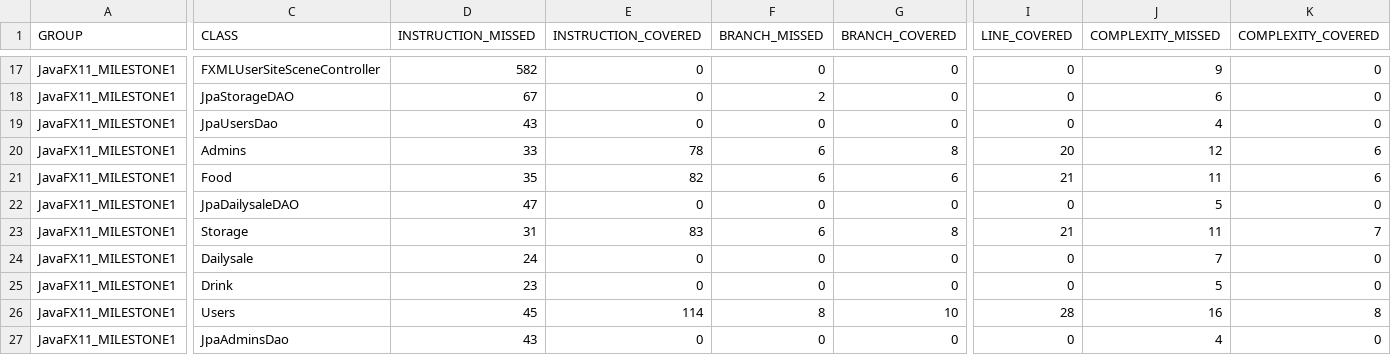
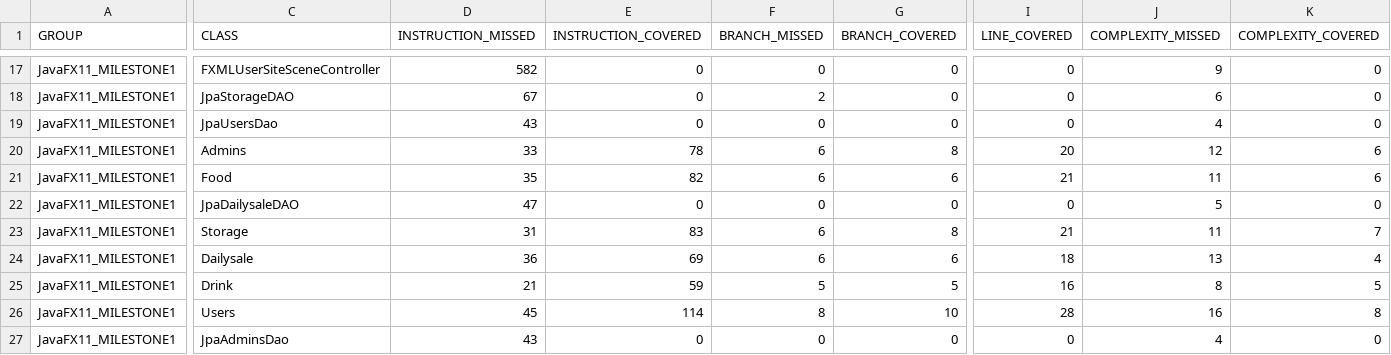
Before and after one commit to LPeter0707/Virsly-Projekt, a CSV file: target/site/jacoco/jacoco.csv, drawn as a sheet; only a part is shown, gaps mark what is left out; the diff covers the shown part only; the diff names each change by its address in the sheet, - before the commit and + after, or states it on an @@ line.

```diff
--- a/target/site/jacoco/jacoco.csv
+++ b/target/site/jacoco/jacoco.csv
-D24 (INSTRUCTION_MISSED): 24
+D24 (INSTRUCTION_MISSED): 36
-E24 (INSTRUCTION_COVERED): 0
+E24 (INSTRUCTION_COVERED): 69
-F24 (BRANCH_MISSED): 0
+F24 (BRANCH_MISSED): 6
-G24 (BRANCH_COVERED): 0
+G24 (BRANCH_COVERED): 6
-I24 (LINE_COVERED): 0
+I24 (LINE_COVERED): 18
-J24 (COMPLEXITY_MISSED): 7
+J24 (COMPLEXITY_MISSED): 13
-K24 (COMPLEXITY_COVERED): 0
+K24 (COMPLEXITY_COVERED): 4
-D25 (INSTRUCTION_MISSED): 23
+D25 (INSTRUCTION_MISSED): 21
-E25 (INSTRUCTION_COVERED): 0
+E25 (INSTRUCTION_COVERED): 59
-F25 (BRANCH_MISSED): 0
+F25 (BRANCH_MISSED): 5
-G25 (BRANCH_COVERED): 0
+G25 (BRANCH_COVERED): 5
-I25 (LINE_COVERED): 0
+I25 (LINE_COVERED): 16
-J25 (COMPLEXITY_MISSED): 5
+J25 (COMPLEXITY_MISSED): 8
-K25 (COMPLEXITY_COVERED): 0
+K25 (COMPLEXITY_COVERED): 5
```
Also changed, not shown: 4 edited cells elsewhere in this file, 50 other files.
